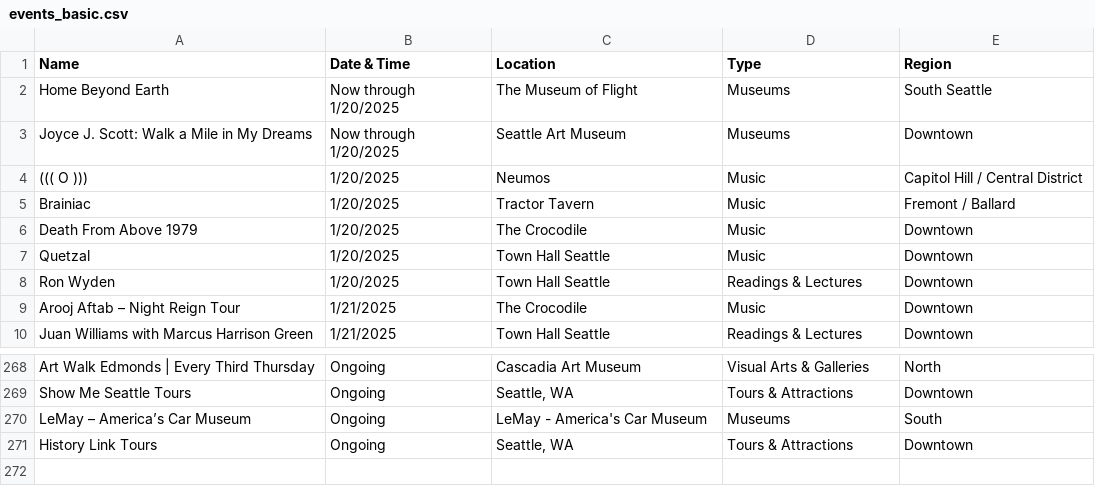
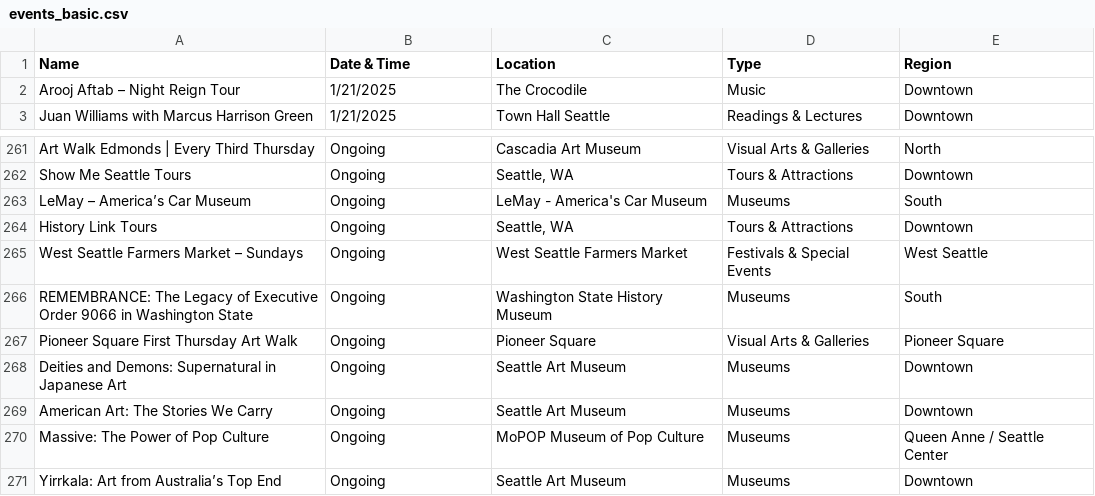
Before and after one commit to yeyfreya/TECHIN510_Lab4, a CSV file: events_basic.csv, drawn as a sheet; only a part is shown, gaps mark what is left out; removed rows and columns are numbered as before the commit, all else as after; the diff names each change by its address in the sheet, - before the commit and + after, or states it on an @@ line.

```diff
--- a/events_basic.csv
+++ b/events_basic.csv
-row 2: Home Beyond Earth | Now through 1/20/2025 | The Museum of Flight | Museums | South Seattle
-row 3: Joyce J. Scott: Walk a Mile in My Dreams | Now through 1/20/2025 | Seattle Art Museum | Museums | Downtown
-row 4: ((( O ))) | 1/20/2025 | Neumos | Music | Capitol Hill / Central District
-row 5: Brainiac | 1/20/2025 | Tractor Tavern | Music | Fremont / Ballard
-row 6: Death From Above 1979 | 1/20/2025 | The Crocodile | Music | Downtown
-row 7: Quetzal | 1/20/2025 | Town Hall Seattle | Music | Downtown
-row 8: Ron Wyden | 1/20/2025 | Town Hall Seattle | Readings & Lectures | Downtown
+row 265: West Seattle Farmers Market – Sundays | Ongoing | West Seattle Farmers Market | Festivals & Special Events | West Seattle
+row 266: REMEMBRANCE: The Legacy of Executive Order 9066 in Washington State | Ongoing | Washington State History Museum | Museums | South
+row 267: Pioneer Square First Thursday Art Walk | Ongoing | Pioneer Square | Visual Arts & Galleries | Pioneer Square
+row 268: Deities and Demons: Supernatural in Japanese Art | Ongoing | Seattle Art Museum | Museums | Downtown
+row 269: American Art: The Stories We Carry | Ongoing | Seattle Art Museum | Museums | Downtown
+row 270: Massive: The Power of Pop Culture | Ongoing | MoPOP Museum of Pop Culture | Museums | Queen Anne / Seattle Center
+row 271: Yirrkala: Art from Australia’s Top End | Ongoing | Seattle Art Museum | Museums | Downtown
```
Also changed, not shown: events.csv, events_latlon.csv.
